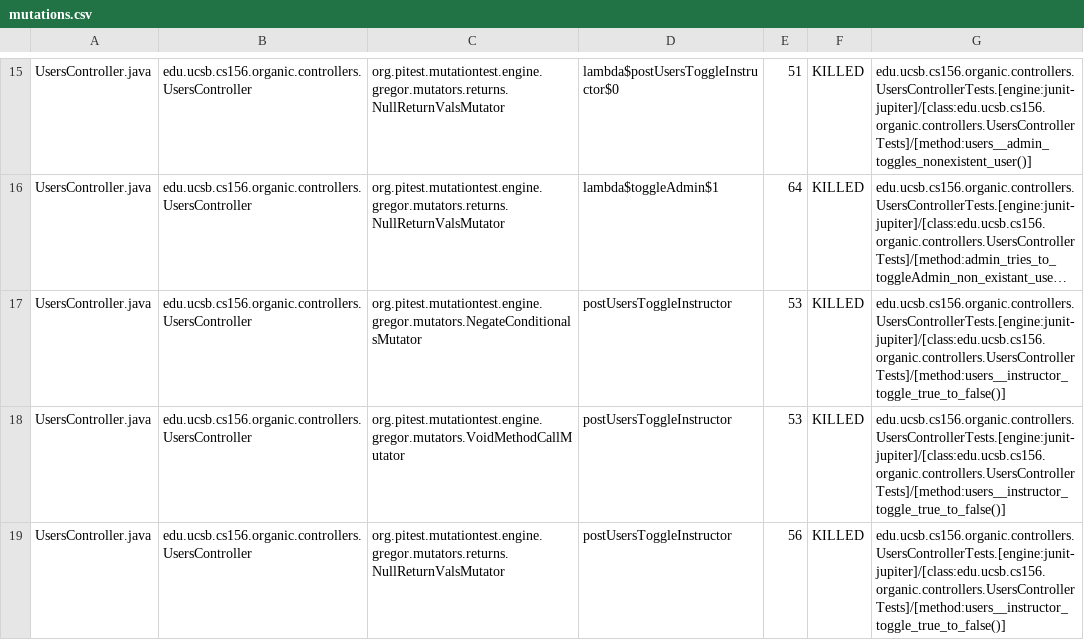
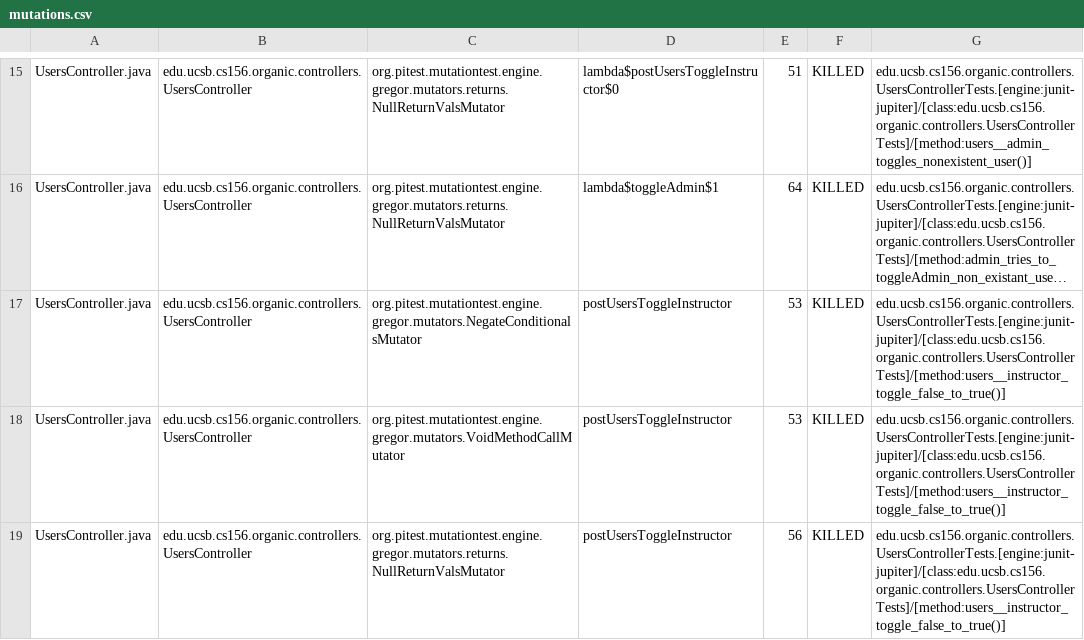
Before and after one commit to ucsb-cs156-f23/proj-organic-f23-6pm-4, a CSV file: prs/33/pitest/mutations.csv, drawn as a sheet; only a part is shown, gaps mark what is left out; long unchanged cells end in …; the diff covers the shown part only; the diff names each change by its address in the sheet, - before the commit and + after, or states it on an @@ line.

Commit message:
Deploying to gh-pages from @ ucsb-cs156-f23/proj-organic-f23-6pm-4@96f39f438775daf87599a7310006c21d3dca5f2f 🚀

```diff
--- a/prs/33/pitest/mutations.csv
+++ b/prs/33/pitest/mutations.csv
-G17:G19: edu.ucsb.cs156.organic.controllers.UsersControllerTests.[engine:junit-jupiter]/[class:edu.ucsb.cs156.organic.controllers.UsersControllerTests]/[method:users__instructor_toggle_true_to_false()]
+G17:G19: edu.ucsb.cs156.organic.controllers.UsersControllerTests.[engine:junit-jupiter]/[class:edu.ucsb.cs156.organic.controllers.UsersControllerTests]/[method:users__instructor_toggle_false_to_true()]
```
Also changed, not shown: 6 edited cells elsewhere in this file, 15 other files.
